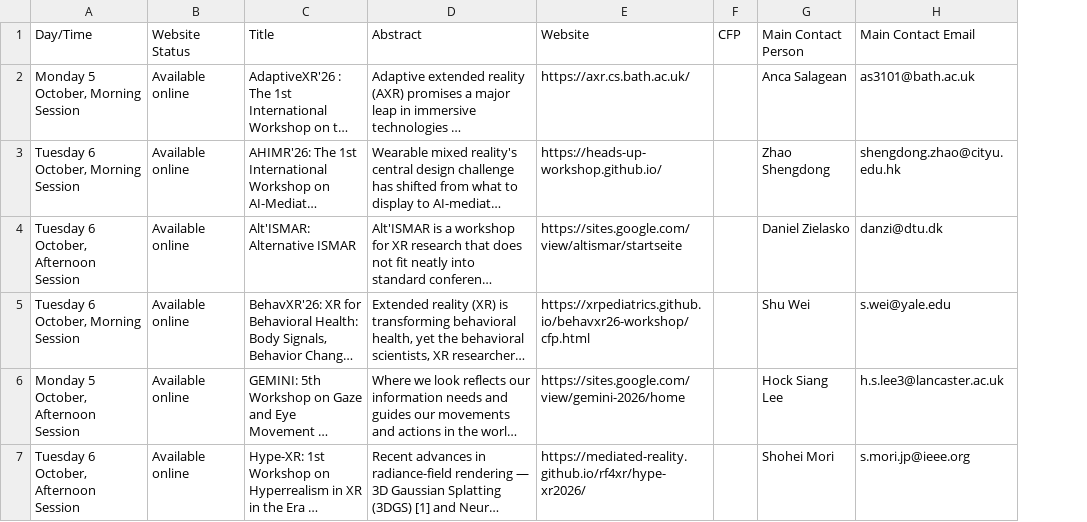
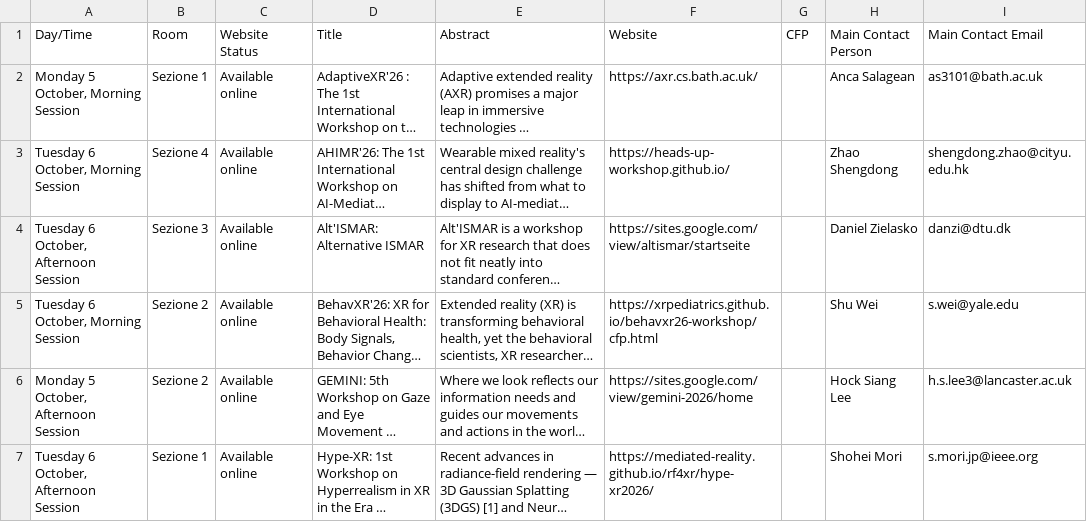
Before and after one commit to ieeeismar/ieeeismarwebsite, a CSV file: _data/2026/workshops.csv, drawn as a sheet; only a part is shown; long unchanged cells end in …; the diff covers the shown part only; the diff names each change by its address in the sheet, - before the commit and + after, or states it on an @@ line.

```diff
--- a/_data/2026/workshops.csv
+++ b/_data/2026/workshops.csv
+column B (Room), rows 2-7: Sezione 1 | Sezione 4 | Sezione 3 | Sezione 2 | Sezione 2 | Sezione 1
```
Also changed, not shown: 1 removed row and 1 edited cell elsewhere in this file, 17 other files.
